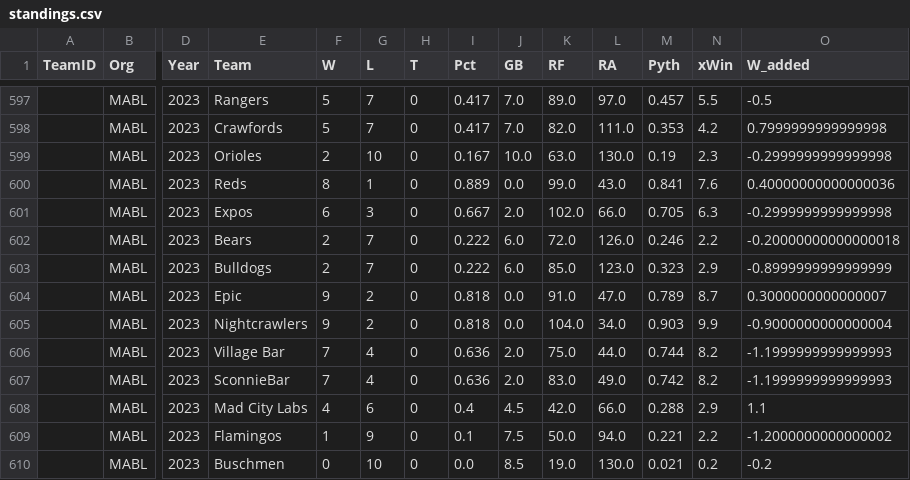
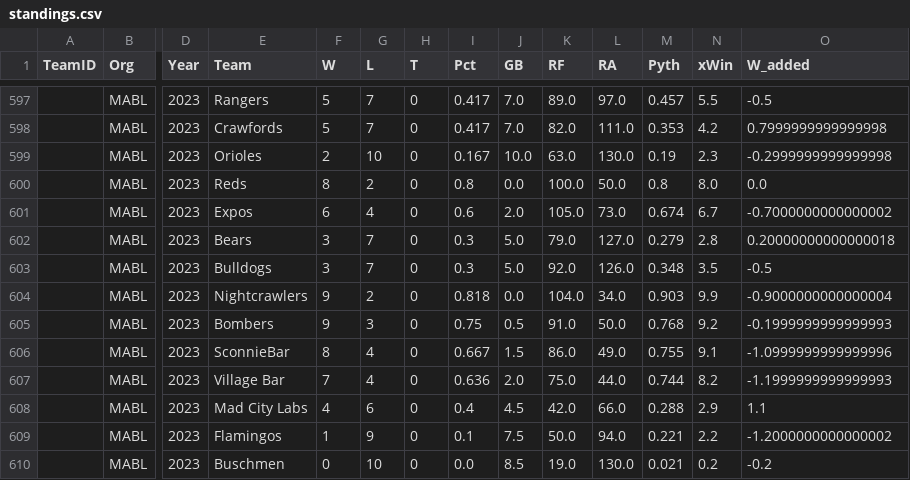
Before and after one commit to haueter19/baseball, a CSV file: standings.csv, drawn as a sheet; only a part is shown, gaps mark what is left out; removed rows and columns are numbered as before the commit, all else as after; rows hold the shown columns only; the diff covers the shown part only; the diff names each change by its address in the sheet, - before the commit and + after, or states it on an @@ line.

```diff
--- a/standings.csv
+++ b/standings.csv
-G600 (L): 1
+G600 (L): 2
-I600 (Pct): 0.889
+I600 (Pct): 0.8
-K600 (RF): 99.0
+K600 (RF): 100.0
-L600 (RA): 43.0
+L600 (RA): 50.0
-M600 (Pyth): 0.841
+M600 (Pyth): 0.8
-N600 (xWin): 7.6
+N600 (xWin): 8.0
-O600 (W_added): 0.40000000000000036
+O600 (W_added): 0.0
-G601 (L): 3
+G601 (L): 4
-I601 (Pct): 0.667
+I601 (Pct): 0.6
-K601 (RF): 102.0
+K601 (RF): 105.0
-L601 (RA): 66.0
+L601 (RA): 73.0
-M601 (Pyth): 0.705
+M601 (Pyth): 0.674
-N601 (xWin): 6.3
+N601 (xWin): 6.7
-O601 (W_added): -0.2999999999999998
+O601 (W_added): -0.7000000000000002
+row 602:  | MABL | 2023 | Bears | 3 | 7 | 0 | 0.3 | 5.0 | 79.0 | 127.0 | 0.279 | 2.8 | 0.20000000000000018
-E603 (Team): Bears
+E603 (Team): Bulldogs
-F603 (W): 2
+F603 (W): 3
-I603 (Pct): 0.222
+I603 (Pct): 0.3
-J603 (GB): 6.0
+J603 (GB): 5.0
-K603 (RF): 72.0
+K603 (RF): 92.0
-M603 (Pyth): 0.246
+M603 (Pyth): 0.348
-N603 (xWin): 2.2
+N603 (xWin): 3.5
-O603 (W_added): -0.20000000000000018
+O603 (W_added): -0.5
-row 603:  | MABL | 2023 | Bulldogs | 2 | 7 | 0 | 0.222 | 6.0 | 85.0 | 123.0 | 0.323 | 2.9 | -0.8999999999999999
-row 604:  | MABL | 2023 | Epic | 9 | 2 | 0 | 0.818 | 0.0 | 91.0 | 47.0 | 0.789 | 8.7 | 0.3000000000000007
+row 605:  | MABL | 2023 | Bombers | 9 | 3 | 0 | 0.75 | 0.5 | 91.0 | 50.0 | 0.768 | 9.2 | -0.1999999999999993
+row 606:  | MABL | 2023 | SconnieBar | 8 | 4 | 0 | 0.667 | 1.5 | 86.0 | 49.0 | 0.755 | 9.1 | -1.0999999999999996
-row 607:  | MABL | 2023 | SconnieBar | 7 | 4 | 0 | 0.636 | 2.0 | 83.0 | 49.0 | 0.742 | 8.2 | -1.1999999999999993
```
Also changed, not shown: 1 added row, 1 removed row and 7 edited cells elsewhere in this file, Master_Pitching.csv, 1 other file.
